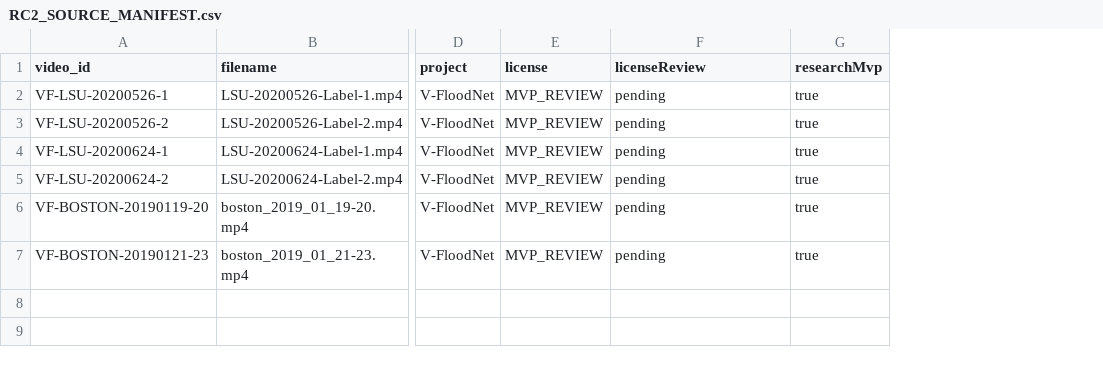
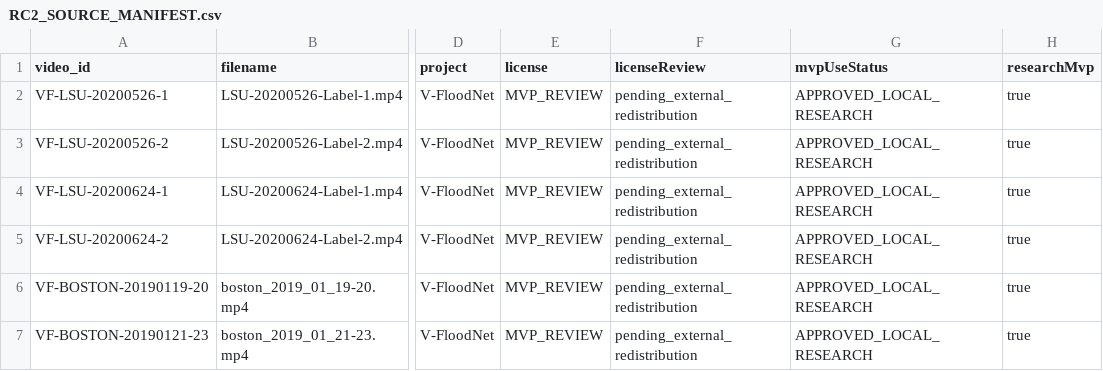
Before and after one commit to goat0330/shanshui-waterlogging-mvp, a CSV file: docs/RC2_SOURCE_MANIFEST.csv, drawn as a sheet; only a part is shown, gaps mark what is left out; the diff names each change by its address in the sheet, - before the commit and + after, or states it on an @@ line.

```diff
--- a/docs/RC2_SOURCE_MANIFEST.csv
+++ b/docs/RC2_SOURCE_MANIFEST.csv
+column G (mvpUseStatus), rows 2-7: all APPROVED_LOCAL_RESEARCH
-F2:F7 (licenseReview): pending
+F2:F7 (licenseReview): pending_external_redistribution
```
Also changed, not shown: 47 other files.
